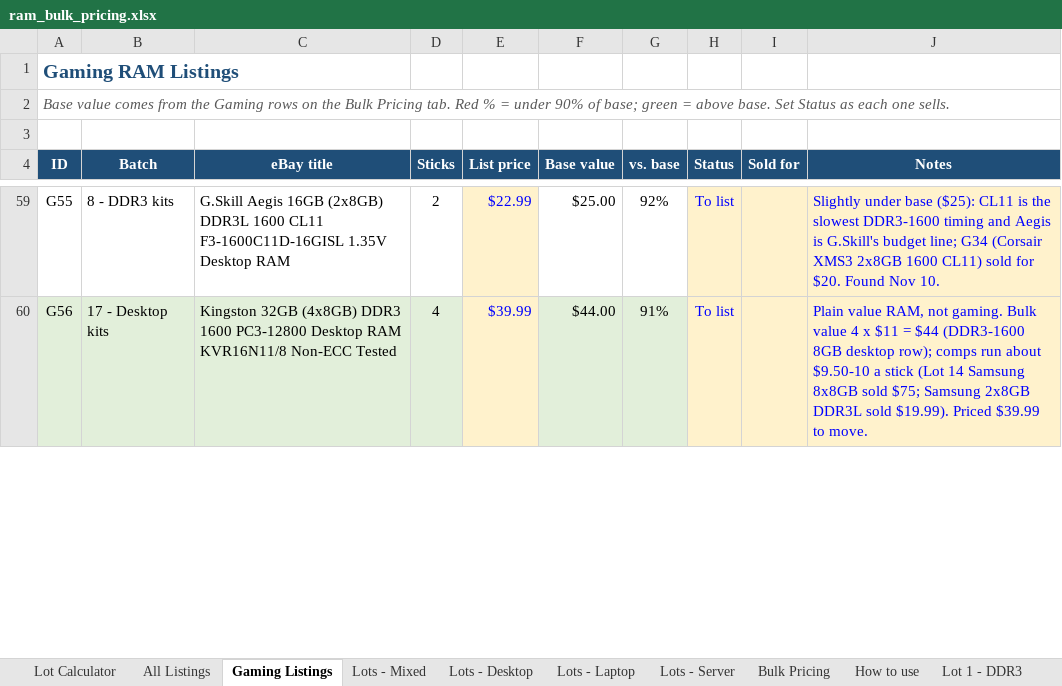
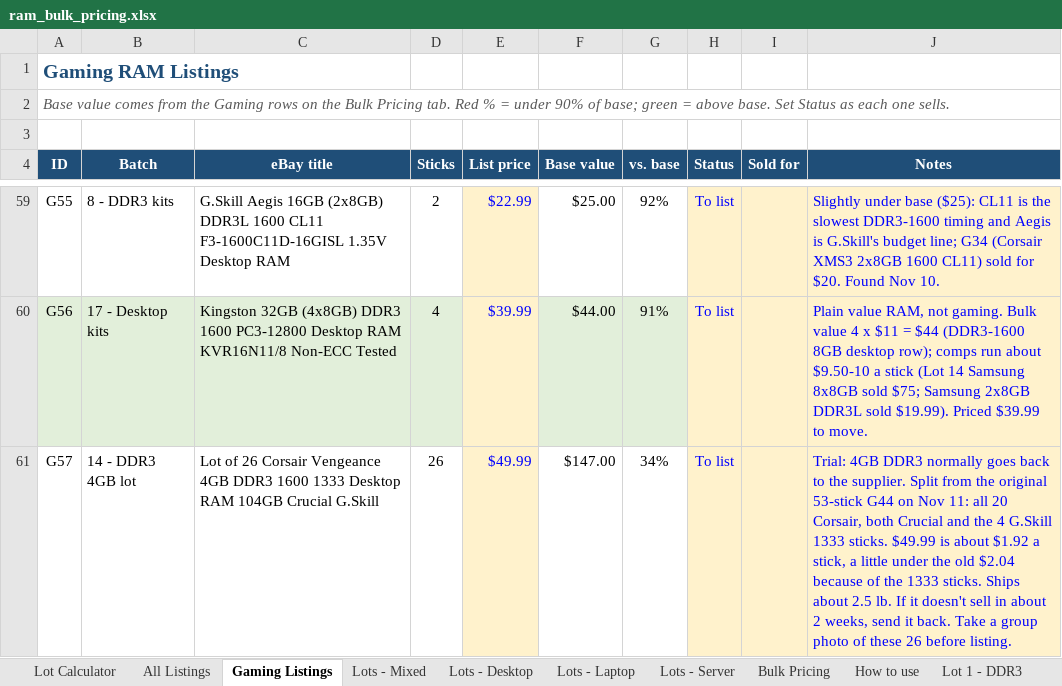
Before and after one commit to bgallaher-lgtm/Claude, an Excel workbook: ram_bulk_pricing.xlsx, sheet Gaming Listings, drawn as a sheet; only a part is shown, gaps mark what is left out; values as stored, in another font and other column widths than the file's, no borders; conditional formats not drawn; the diff covers the shown part only; the diff names each change by its address in the sheet, - before the commit and + after, or states it on an @@ line.

```diff
--- a/ram_bulk_pricing.xlsx (sheet Gaming Listings)
+++ b/ram_bulk_pricing.xlsx (sheet Gaming Listings)
+row 61: G57 | 14 - DDR3 4GB lot | Lot of 26 Corsair Vengeance 4GB DDR3 1600 1333 Desktop RAM 104GB Crucial G.Skill | 26 | $49.99 | $147.00 | 34% | To list |  | Trial: 4GB DDR3 normally goes back to the supplier. Split from the original 53-stick G44 on Nov 11: all 20 Corsair, both Crucial and the 4 G.Skill 1333 sticks. $49.99 is about $1.92 a stick, a little under the old $2.04 because of the 1333 sticks. Ships about 2.5 lb. If it doesn't sell in about 2 weeks, send it back. Take a group photo of these 26 before listing.
```
Also changed, not shown: 1 added row, 1 moved row and 9 edited cells elsewhere in this sheet, sheet All Listings, formulas that keep their value, 1 other file.
